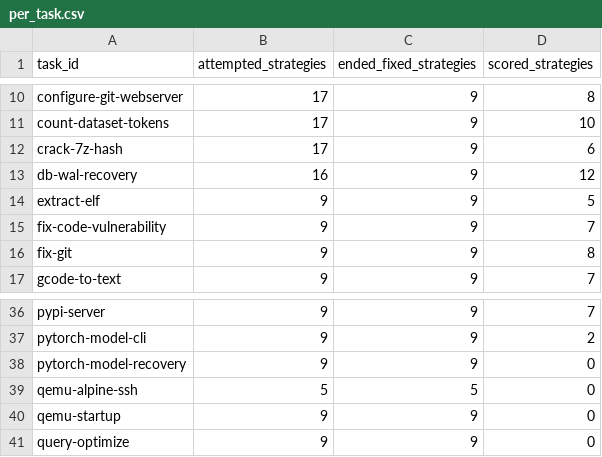
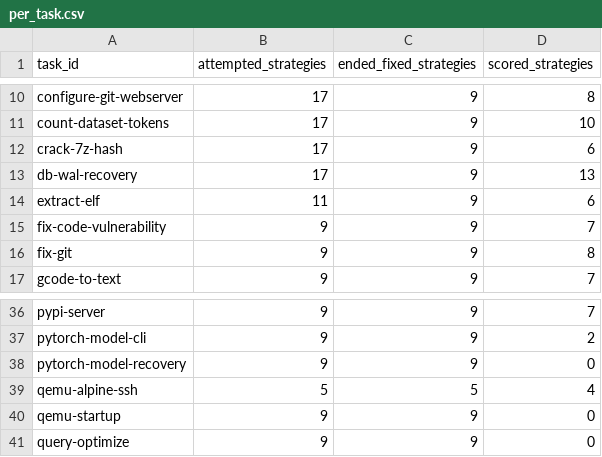
Before and after one commit to sxyq/modelrouter, a CSV file: our-project/results/benchmark/rq1/terminal-bench-2.0/20261108-v9-rq1-glm/metrics/per_task.csv, drawn as a sheet; only a part is shown, gaps mark what is left out.

```diff
--- a/our-project/results/benchmark/rq1/terminal-bench-2.0/20261108-v9-rq1-glm/metrics/per_task.csv
+++ b/our-project/results/benchmark/rq1/terminal-bench-2.0/20261108-v9-rq1-glm/metrics/per_task.csv
@@ -12,4 +12,4 @@ count-dataset-tokens,17,9,10
 crack-7z-hash,17,9,6
-db-wal-recovery,16,9,12
-extract-elf,9,9,5
+db-wal-recovery,17,9,13
+extract-elf,11,9,6
 fix-code-vulnerability,9,9,7
@@ -38,3 +38,3 @@ pytorch-model-cli,9,9,2
 pytorch-model-recovery,9,9,0
-qemu-alpine-ssh,5,5,0
+qemu-alpine-ssh,5,5,4
 qemu-startup,9,9,0
```
Also changed, not shown: our-project/results/benchmark/rq1/terminal-bench-2.0/20261108-v9-rq1-glm/metrics/cost_breakdown.csv, our-project/results/benchmark/rq1/terminal-bench-2.0/20261108-v9-rq1-glm/metrics/per_strategy.csv, 38 other files.
